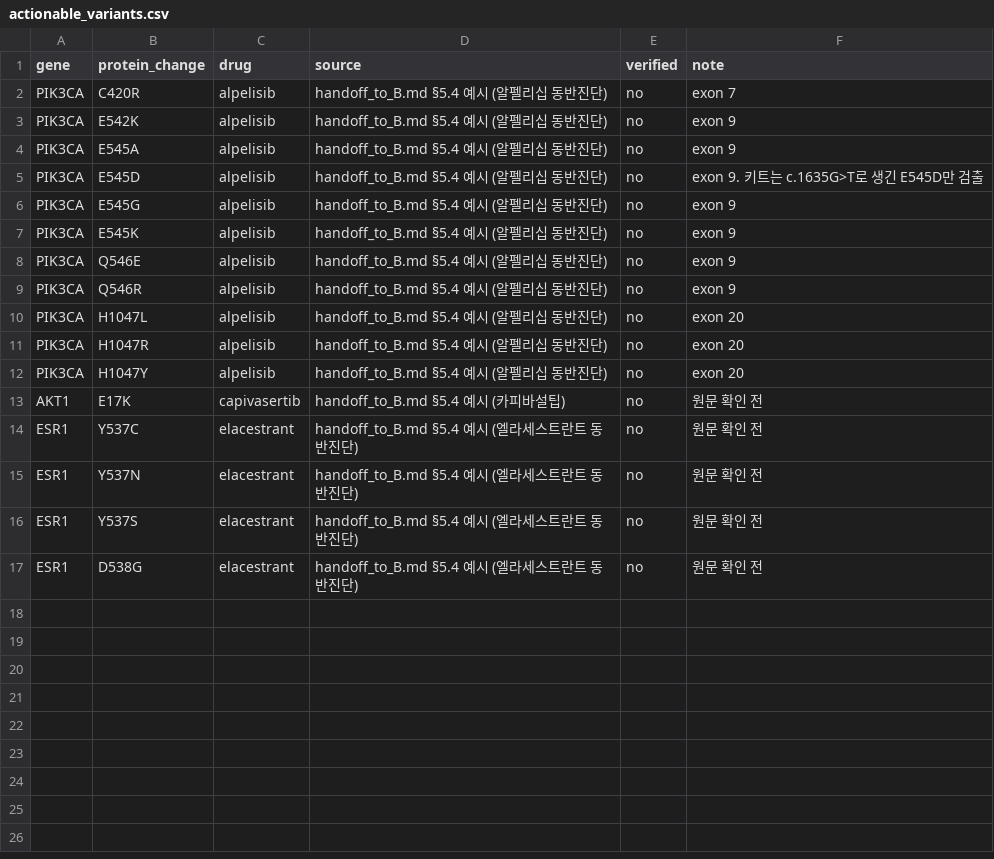
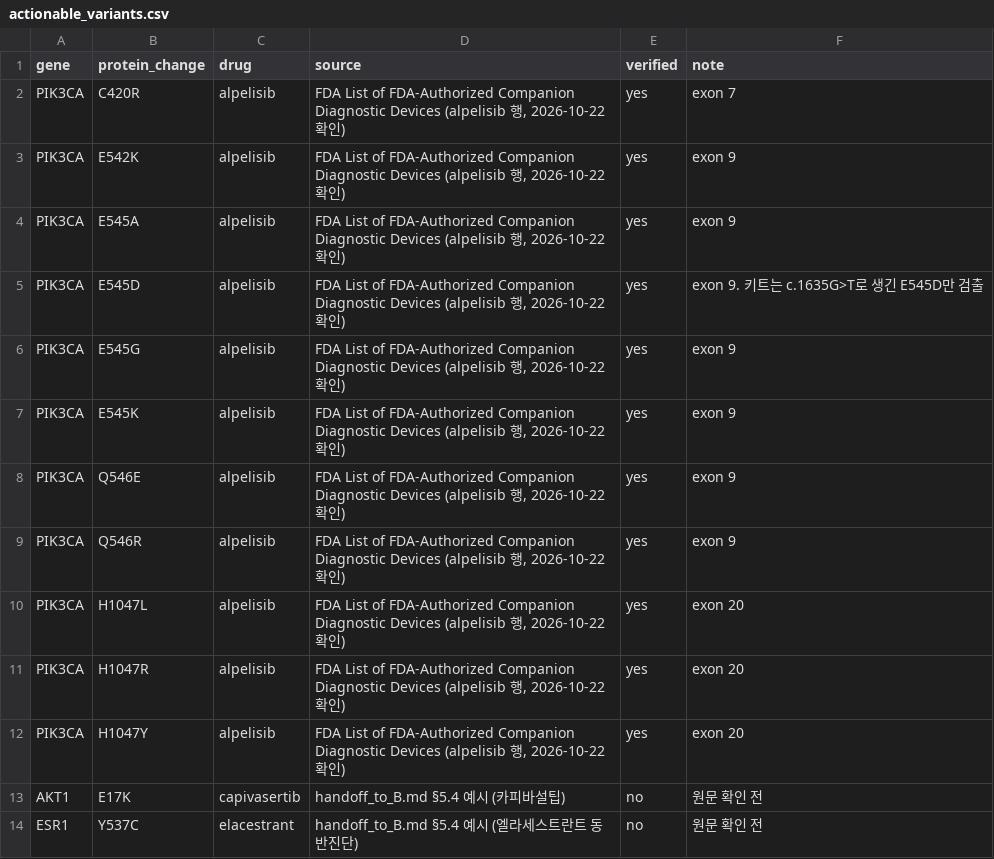
Before and after one commit to Br-CDSS-Konyang-University-bootcamp/prescription_model_breast_cancer, a CSV file: src/biomarker/actionable_variants.csv, drawn as a sheet; only a part is shown; the shorter side is filled out with more unchanged rows.

```diff
--- a/src/biomarker/actionable_variants.csv
+++ b/src/biomarker/actionable_variants.csv
@@ -1,13 +1,13 @@
 gene,protein_change,drug,source,verified,note
-PIK3CA,C420R,alpelisib,handoff_to_B.md §5.4 예시 (알펠리십 동반진단),no,exon 7
-PIK3CA,E542K,alpelisib,handoff_to_B.md §5.4 예시 (알펠리십 동반진단),no,exon 9
-PIK3CA,E545A,alpelisib,handoff_to_B.md §5.4 예시 (알펠리십 동반진단),no,exon 9
-PIK3CA,E545D,alpelisib,handoff_to_B.md §5.4 예시 (알펠리십 동반진단),no,exon 9. 키트는 c.1635G>T로 생긴 E545D만 검출
-PIK3CA,E545G,alpelisib,handoff_to_B.md §5.4 예시 (알펠리십 동반진단),no,exon 9
-PIK3CA,E545K,alpelisib,handoff_to_B.md §5.4 예시 (알펠리십 동반진단),no,exon 9
-PIK3CA,Q546E,alpelisib,handoff_to_B.md §5.4 예시 (알펠리십 동반진단),no,exon 9
-PIK3CA,Q546R,alpelisib,handoff_to_B.md §5.4 예시 (알펠리십 동반진단),no,exon 9
-PIK3CA,H1047L,alpelisib,handoff_to_B.md §5.4 예시 (알펠리십 동반진단),no,exon 20
-PIK3CA,H1047R,alpelisib,handoff_to_B.md §5.4 예시 (알펠리십 동반진단),no,exon 20
-PIK3CA,H1047Y,alpelisib,handoff_to_B.md §5.4 예시 (알펠리십 동반진단),no,exon 20
+PIK3CA,C420R,alpelisib,"FDA List of FDA-Authorized Companion Diagnostic Devices (alpelisib 행, 2026-10-22 확인)",yes,exon 7
+PIK3CA,E542K,alpelisib,"FDA List of FDA-Authorized Companion Diagnostic Devices (alpelisib 행, 2026-10-22 확인)",yes,exon 9
+PIK3CA,E545A,alpelisib,"FDA List of FDA-Authorized Companion Diagnostic Devices (alpelisib 행, 2026-10-22 확인)",yes,exon 9
+PIK3CA,E545D,alpelisib,"FDA List of FDA-Authorized Companion Diagnostic Devices (alpelisib 행, 2026-10-22 확인)",yes,exon 9. 키트는 c.1635G>T로 생긴 E545D만 검출
+PIK3CA,E545G,alpelisib,"FDA List of FDA-Authorized Companion Diagnostic Devices (alpelisib 행, 2026-10-22 확인)",yes,exon 9
+PIK3CA,E545K,alpelisib,"FDA List of FDA-Authorized Companion Diagnostic Devices (alpelisib 행, 2026-10-22 확인)",yes,exon 9
+PIK3CA,Q546E,alpelisib,"FDA List of FDA-Authorized Companion Diagnostic Devices (alpelisib 행, 2026-10-22 확인)",yes,exon 9
+PIK3CA,Q546R,alpelisib,"FDA List of FDA-Authorized Companion Diagnostic Devices (alpelisib 행, 2026-10-22 확인)",yes,exon 9
+PIK3CA,H1047L,alpelisib,"FDA List of FDA-Authorized Companion Diagnostic Devices (alpelisib 행, 2026-10-22 확인)",yes,exon 20
+PIK3CA,H1047R,alpelisib,"FDA List of FDA-Authorized Companion Diagnostic Devices (alpelisib 행, 2026-10-22 확인)",yes,exon 20
+PIK3CA,H1047Y,alpelisib,"FDA List of FDA-Authorized Companion Diagnostic Devices (alpelisib 행, 2026-10-22 확인)",yes,exon 20
 AKT1,E17K,capivasertib,handoff_to_B.md §5.4 예시 (카피바설팁),no,원문 확인 전
```
Also changed, not shown: 1 other file.
